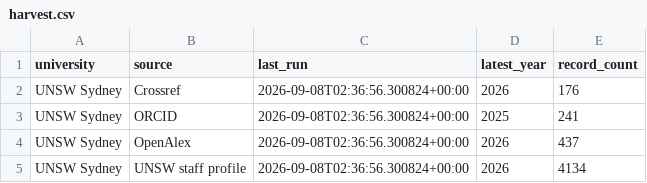
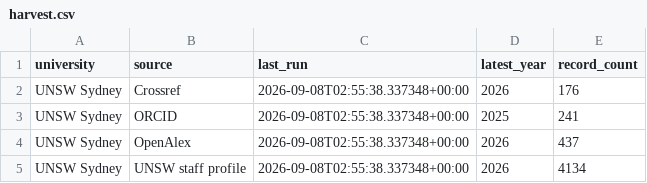
Before and after one commit to yuhanwang0612/cits3200-, a CSV file: output/unsw/harvest.csv, drawn as a sheet.

Commit message:
Move pipeline to the agreed folder structure; UNSW adapter, OpenAlex ISSN and budget fixes, discipline screen

```diff
--- a/output/unsw/harvest.csv
+++ b/output/unsw/harvest.csv
@@ -1,5 +1,5 @@
 university,source,last_run,latest_year,record_count
-UNSW Sydney,Crossref,2026-09-08T02:36:56.300824+00:00,2026,176
-UNSW Sydney,ORCID,2026-09-08T02:36:56.300824+00:00,2025,241
-UNSW Sydney,OpenAlex,2026-09-08T02:36:56.300824+00:00,2026,437
-UNSW Sydney,UNSW staff profile,2026-09-08T02:36:56.300824+00:00,2026,4134
+UNSW Sydney,Crossref,2026-09-08T02:55:38.337348+00:00,2026,176
+UNSW Sydney,ORCID,2026-09-08T02:55:38.337348+00:00,2025,241
+UNSW Sydney,OpenAlex,2026-09-08T02:55:38.337348+00:00,2026,437
+UNSW Sydney,UNSW staff profile,2026-09-08T02:55:38.337348+00:00,2026,4134
```
Also changed, not shown: 45 other files.
